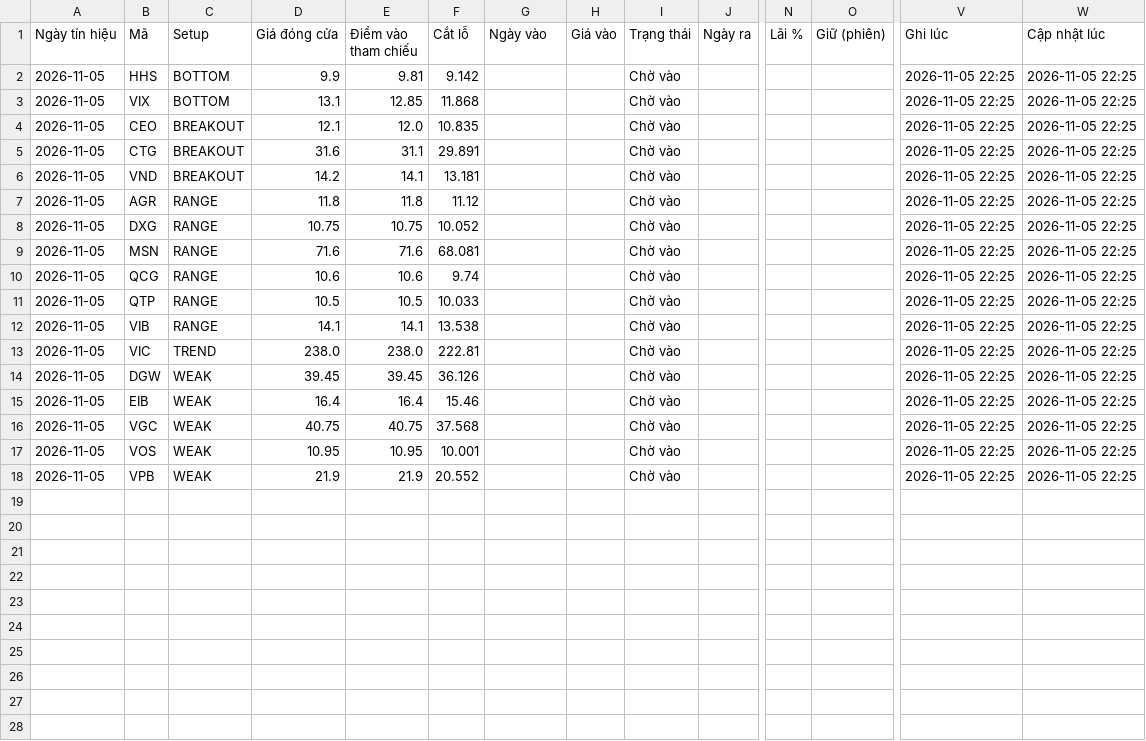
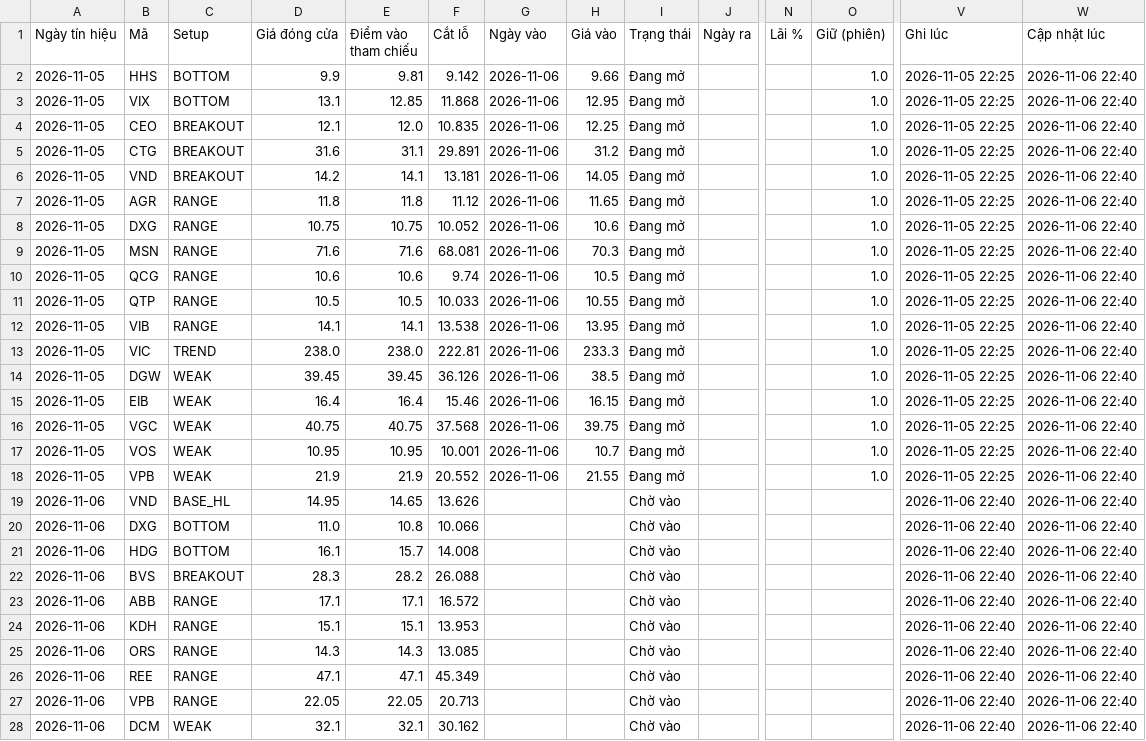
Before and after one commit to yunaduong2022-prog/tram-tin-hieu-ck, a CSV file: data/forward_signals.csv, drawn as a sheet; only a part is shown, gaps mark what is left out; rows hold the shown columns only; the diff covers the shown part only; the diff names each change by its address in the sheet, - before the commit and + after, or states it on an @@ line.

```diff
--- a/data/forward_signals.csv
+++ b/data/forward_signals.csv
-G2:G18 (Ngày vào): (empty)
+G2:G18 (Ngày vào): 2026-11-06
-H2 (Giá vào): (empty)
+H2 (Giá vào): 9.66
-I2:I18 (Trạng thái): Chờ vào
+I2:I18 (Trạng thái): Đang mở
-O2:O18 (Giữ (phiên)): (empty)
+O2:O18 (Giữ (phiên)): 1.0
-W2:W18 (Cập nhật lúc): 2026-11-05 22:25
+W2:W18 (Cập nhật lúc): 2026-11-06 22:40
-H3 (Giá vào): (empty)
+H3 (Giá vào): 12.95
-H4 (Giá vào): (empty)
+H4 (Giá vào): 12.25
-H5 (Giá vào): (empty)
+H5 (Giá vào): 31.2
-H6 (Giá vào): (empty)
+H6 (Giá vào): 14.05
-H7 (Giá vào): (empty)
+H7 (Giá vào): 11.65
-H8 (Giá vào): (empty)
+H8 (Giá vào): 10.6
-H9 (Giá vào): (empty)
+H9 (Giá vào): 70.3
-H10 (Giá vào): (empty)
+H10 (Giá vào): 10.5
-H11 (Giá vào): (empty)
+H11 (Giá vào): 10.55
-H12 (Giá vào): (empty)
+H12 (Giá vào): 13.95
-H13 (Giá vào): (empty)
+H13 (Giá vào): 233.3
-H14 (Giá vào): (empty)
+H14 (Giá vào): 38.5
-H15 (Giá vào): (empty)
+H15 (Giá vào): 16.15
-H16 (Giá vào): (empty)
+H16 (Giá vào): 39.75
-H17 (Giá vào): (empty)
+H17 (Giá vào): 10.7
-H18 (Giá vào): (empty)
+H18 (Giá vào): 21.55
+row 19: 2026-11-06 | VND | BASE_HL | 14.95 | 14.65 | 13.626 |  |  | Chờ vào |  |  |  | 2026-11-06 22:40 | 2026-11-06 22:40
+row 20: 2026-11-06 | DXG | BOTTOM | 11.0 | 10.8 | 10.066 |  |  | Chờ vào |  |  |  | 2026-11-06 22:40 | 2026-11-06 22:40
+row 21: 2026-11-06 | HDG | BOTTOM | 16.1 | 15.7 | 14.008 |  |  | Chờ vào |  |  |  | 2026-11-06 22:40 | 2026-11-06 22:40
+row 22: 2026-11-06 | BVS | BREAKOUT | 28.3 | 28.2 | 26.088 |  |  | Chờ vào |  |  |  | 2026-11-06 22:40 | 2026-11-06 22:40
+row 23: 2026-11-06 | ABB | RANGE | 17.1 | 17.1 | 16.572 |  |  | Chờ vào |  |  |  | 2026-11-06 22:40 | 2026-11-06 22:40
+row 24: 2026-11-06 | KDH | RANGE | 15.1 | 15.1 | 13.953 |  |  | Chờ vào |  |  |  | 2026-11-06 22:40 | 2026-11-06 22:40
+row 25: 2026-11-06 | ORS | RANGE | 14.3 | 14.3 | 13.085 |  |  | Chờ vào |  |  |  | 2026-11-06 22:40 | 2026-11-06 22:40
+row 26: 2026-11-06 | REE | RANGE | 47.1 | 47.1 | 45.349 |  |  | Chờ vào |  |  |  | 2026-11-06 22:40 | 2026-11-06 22:40
+row 27: 2026-11-06 | VPB | RANGE | 22.05 | 22.05 | 20.713 |  |  | Chờ vào |  |  |  | 2026-11-06 22:40 | 2026-11-06 22:40
+row 28: 2026-11-06 | DCM | WEAK | 32.1 | 32.1 | 30.162 |  |  | Chờ vào |  |  |  | 2026-11-06 22:40 | 2026-11-06 22:40
```
Also changed, not shown: 2 added rows elsewhere in this file, data/forward_summary.csv, data/index_prices.csv, 4 other files.
